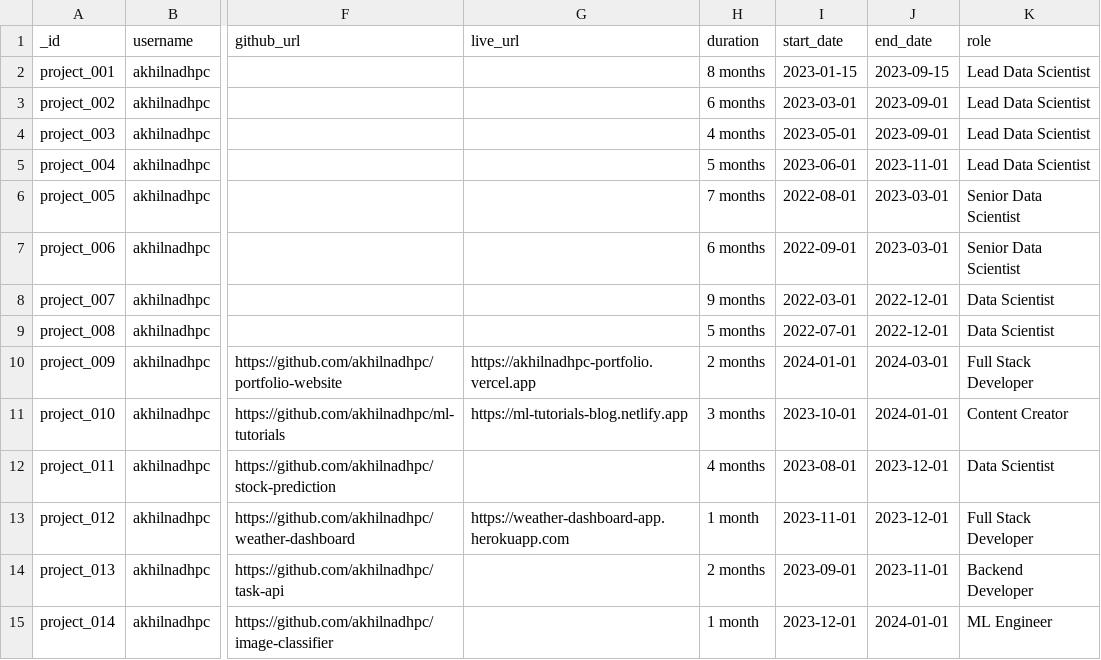
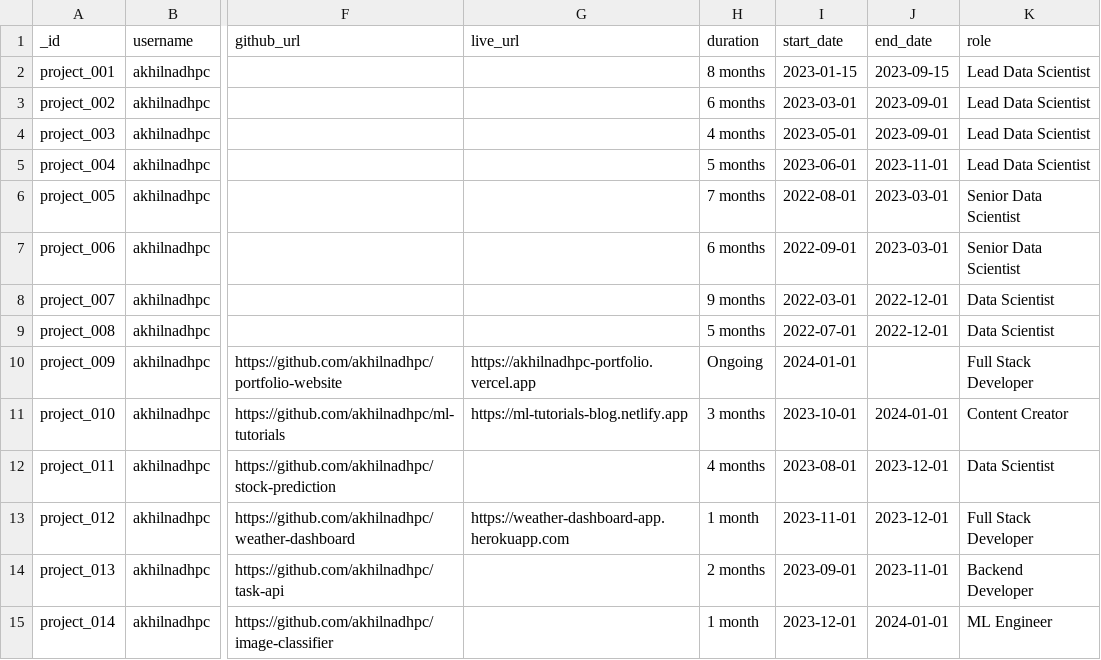
Before and after one commit to pcakhilnadh/akhilnadhpc_portfolio, a CSV file: back_end/csv_data/projects/projects.csv, drawn as a sheet; only a part is shown, gaps mark what is left out; the diff names each change by its address in the sheet, - before the commit and + after, or states it on an @@ line.

Commit message:
projects on going added

```diff
--- a/back_end/csv_data/projects/projects.csv
+++ b/back_end/csv_data/projects/projects.csv
-H10 (duration): 2 months
+H10 (duration): Ongoing
-J10 (end_date): 2024-03-01
+J10 (end_date): (empty)
```
Also changed, not shown: 1 other file.
